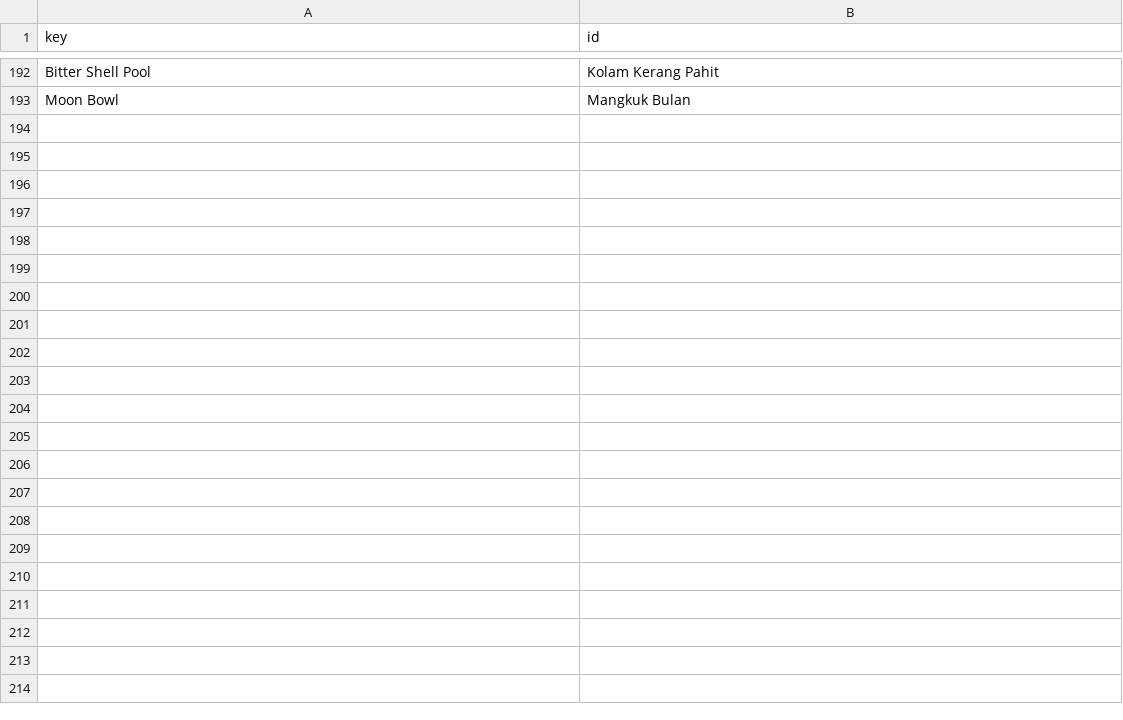
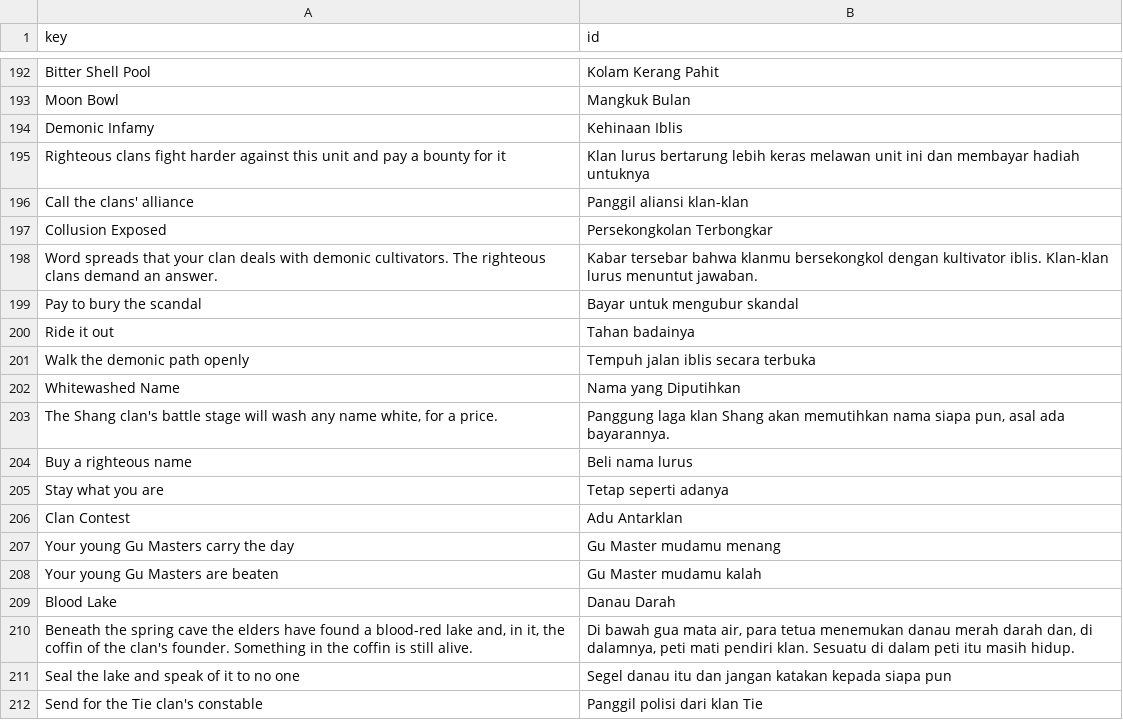
Before and after one commit to yahyaayyasy79-collab/Reverend-Insanity-Gu-World, a CSV file: data/translations_id.csv, drawn as a sheet; only a part is shown, gaps mark what is left out; the diff covers the shown part only.

```diff
--- a/data/translations_id.csv
+++ b/data/translations_id.csv
@@ -193 +193,20 @@ Bitter Shell Pool,Kolam Kerang Pahit
 Moon Bowl,Mangkuk Bulan
+Demonic Infamy,Kehinaan Iblis
+Righteous clans fight harder against this unit and pay a bounty for it,Klan lurus bertarung lebih keras melawan unit ini dan membayar hadiah untuknya
+Call the clans' alliance,Panggil aliansi klan-klan
+Collusion Exposed,Persekongkolan Terbongkar
+Word spreads that your clan deals with demonic cultivators. The righteous clans demand an answer.,Kabar tersebar bahwa klanmu bersekongkol dengan kultivator iblis. Klan-klan lurus menuntut jawaban.
+Pay to bury the scandal,Bayar untuk mengubur skandal
+Ride it out,Tahan badainya
+Walk the demonic path openly,Tempuh jalan iblis secara terbuka
+Whitewashed Name,Nama yang Diputihkan
+"The Shang clan's battle stage will wash any name white, for a price.","Panggung laga klan Shang akan memutihkan nama siapa pun, asal ada bayarannya."
+Buy a righteous name,Beli nama lurus
+Stay what you are,Tetap seperti adanya
+Clan Contest,Adu Antarklan
+Your young Gu Masters carry the day,Gu Master mudamu menang
+Your young Gu Masters are beaten,Gu Master mudamu kalah
+Blood Lake,Danau Darah
+"Beneath the spring cave the elders have found a blood-red lake and, in it, the coffin of the clan's founder. Something in the coffin is still alive.","Di bawah gua mata air, para tetua menemukan danau merah darah dan, di dalamnya, peti mati pendiri klan. Sesuatu di dalam peti itu masih hidup."
+Seal the lake and speak of it to no one,Segel danau itu dan jangan katakan kepada siapa pun
+Send for the Tie clan's constable,Panggil polisi dari klan Tie
```
Also changed, not shown: 13 added rows elsewhere in this file, data/civilopedia.csv, 21 other files.
